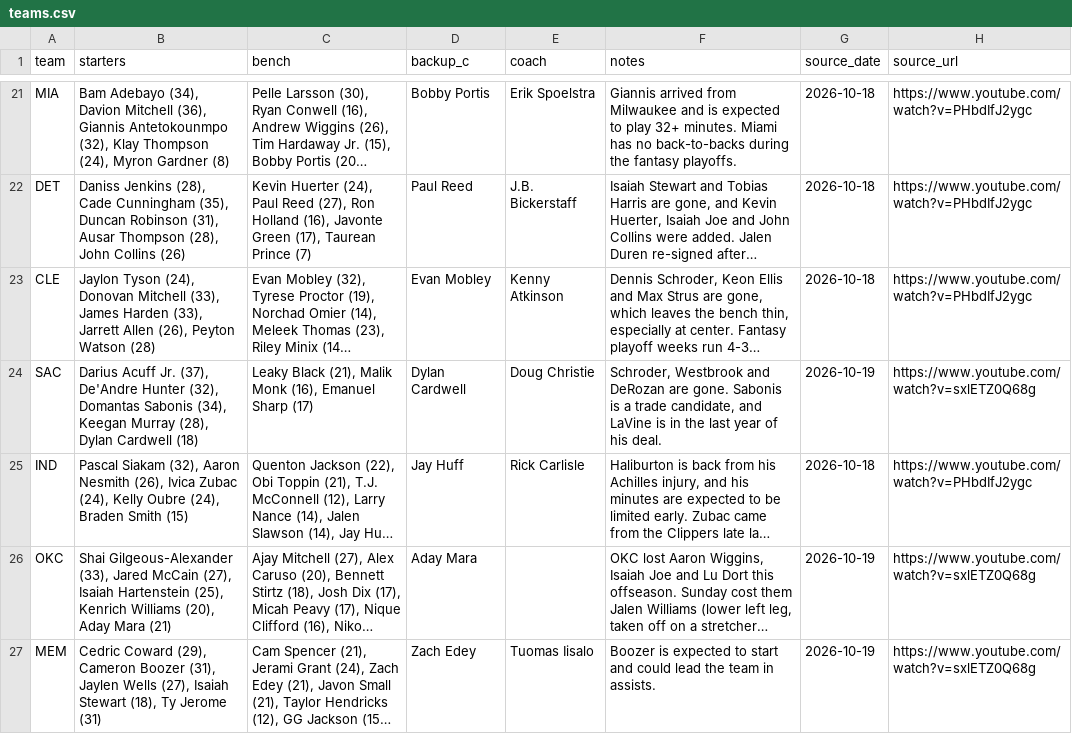
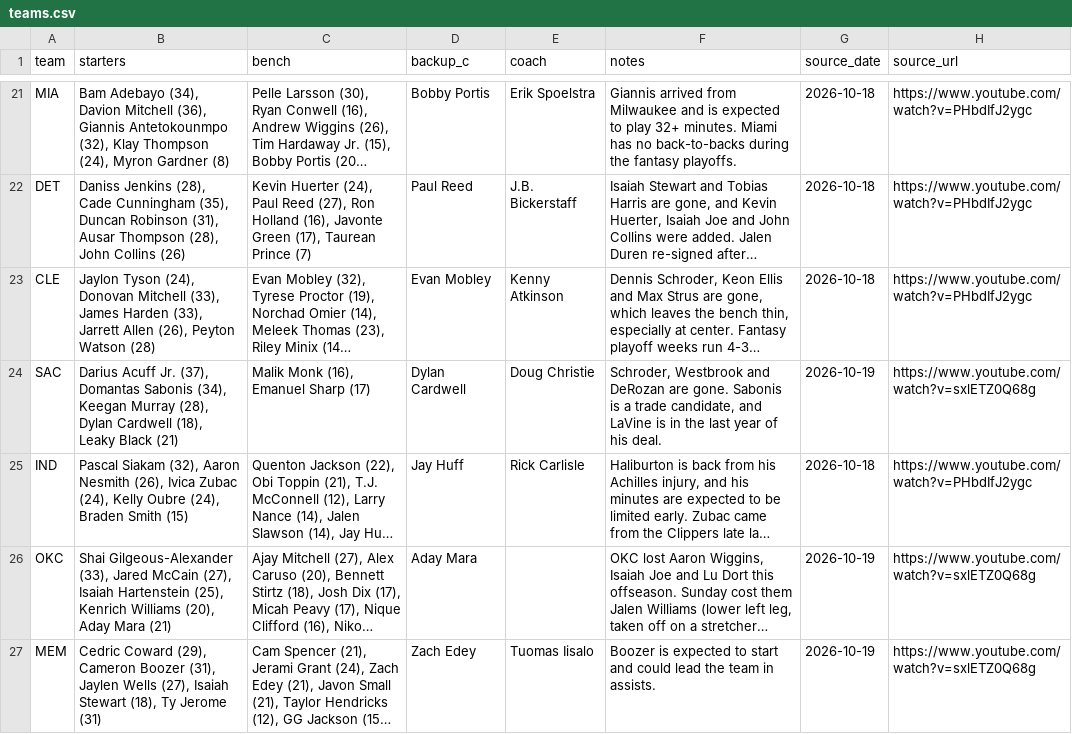
Before and after one commit to nascardataguy2/nba-2026-27, a CSV file: data/teams.csv, drawn as a sheet; only a part is shown, gaps mark what is left out; long unchanged cells end in …; the diff names each change by its address in the sheet, - before the commit and + after, or states it on an @@ line.

```diff
--- a/data/teams.csv
+++ b/data/teams.csv
-B24 (starters): …Jr. (37), De'Andre Hunter (32), Domantas Sabonis (34), Keegan Murray (28), Dylan Cardwell (18)
+B24 (starters): …Jr. (37), Domantas Sabonis (34), Keegan Murray (28), Dylan Cardwell (18), Leaky Black (21)
-C24 (bench): Leaky Black (21), Malik Monk (16), Emanuel Sharp (17)
+C24 (bench): Malik Monk (16), Emanuel Sharp (17)
```
Also changed, not shown: 15 other files.
